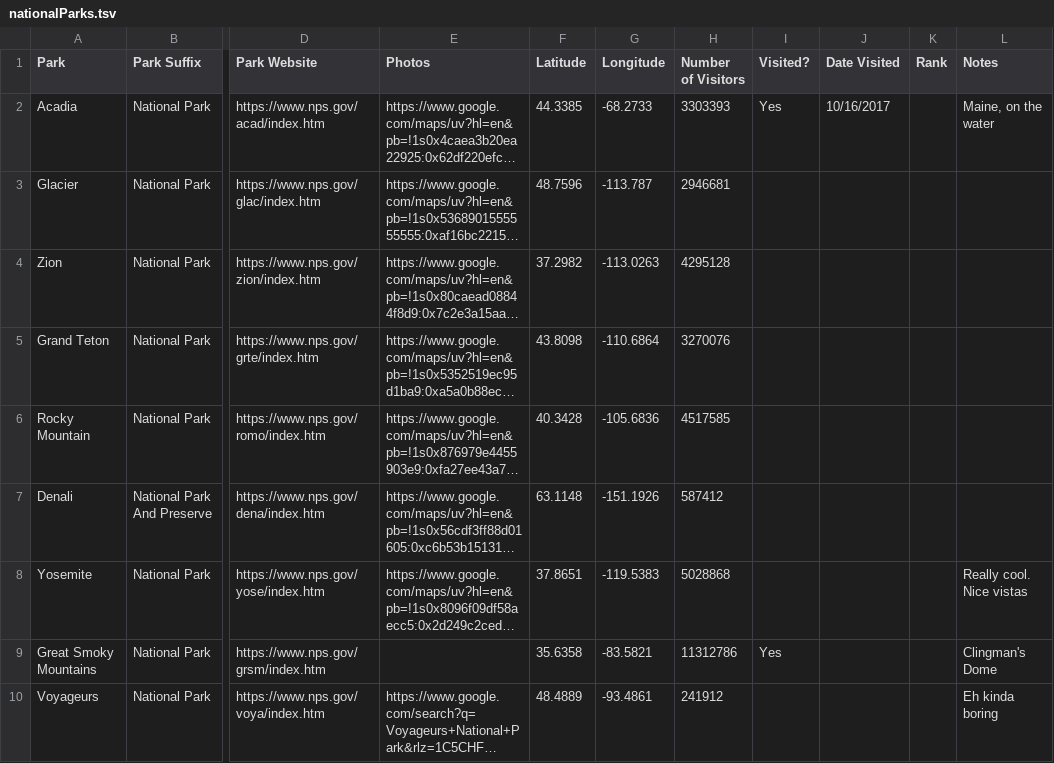
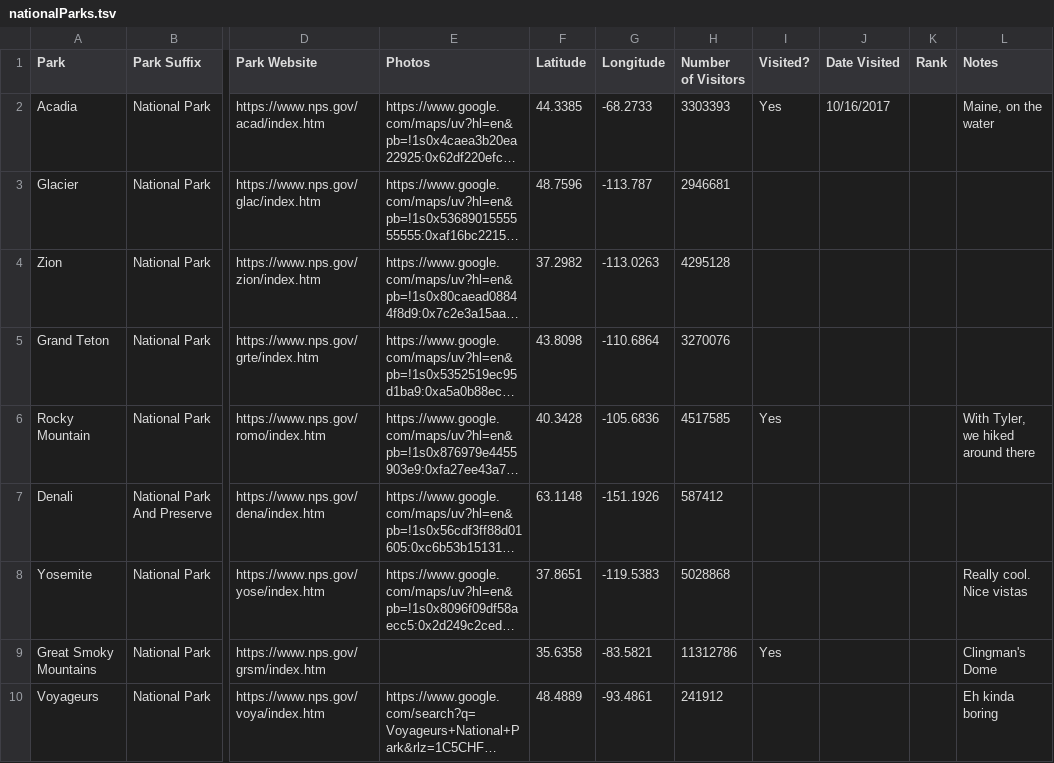
Before and after one commit to taylorchasewhite/US-Travel-Map, a TSV file: data/nationalParks.tsv, drawn as a sheet; only a part is shown, gaps mark what is left out; long unchanged cells end in …; the diff names each change by its address in the sheet, - before the commit and + after, or states it on an @@ line.

Commit message:
Update nationalParks.tsv
Add visiting rocky

```diff
--- a/data/nationalParks.tsv
+++ b/data/nationalParks.tsv
-I6 (Visited?): (empty)
+I6 (Visited?): Yes
-L6 (Notes): (empty)
+L6 (Notes): With Tyler, we hiked around there
```
